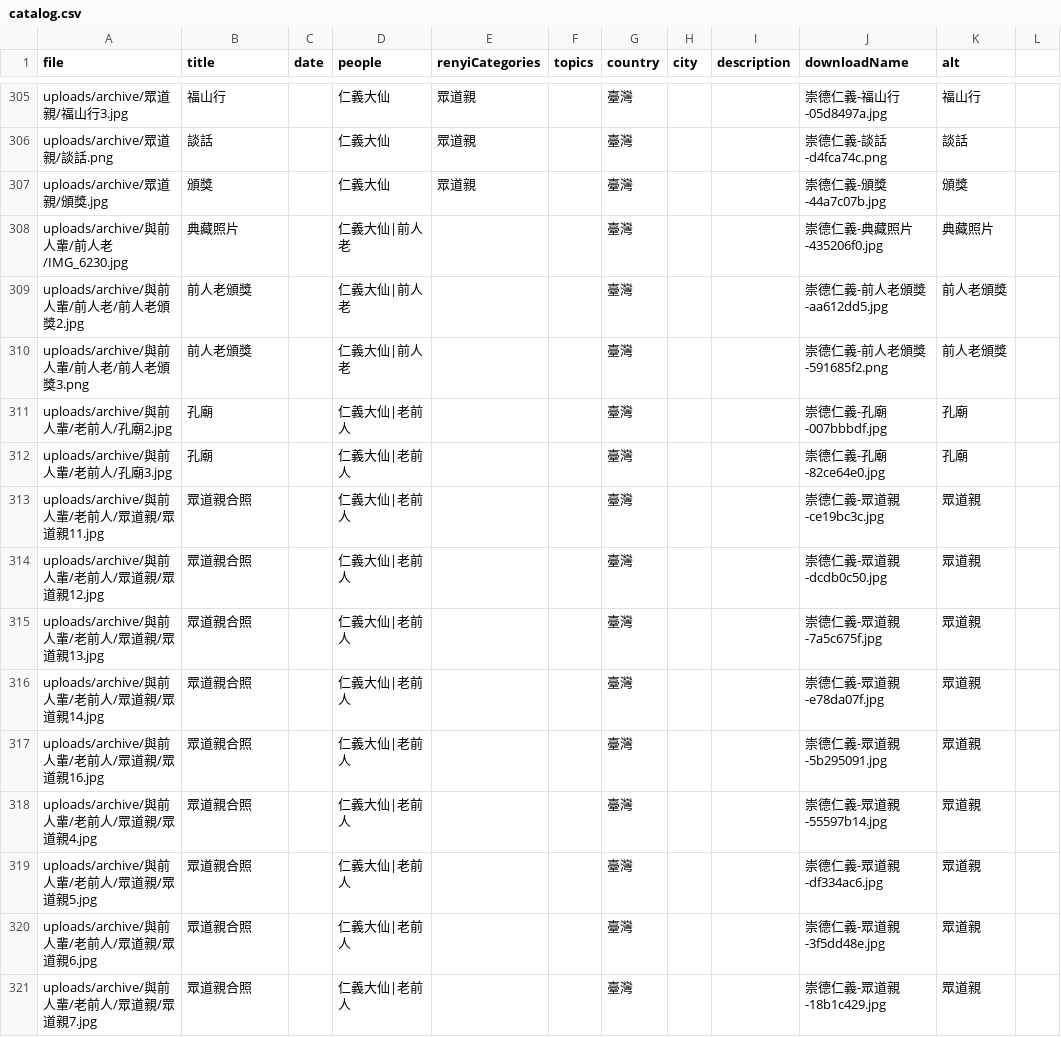
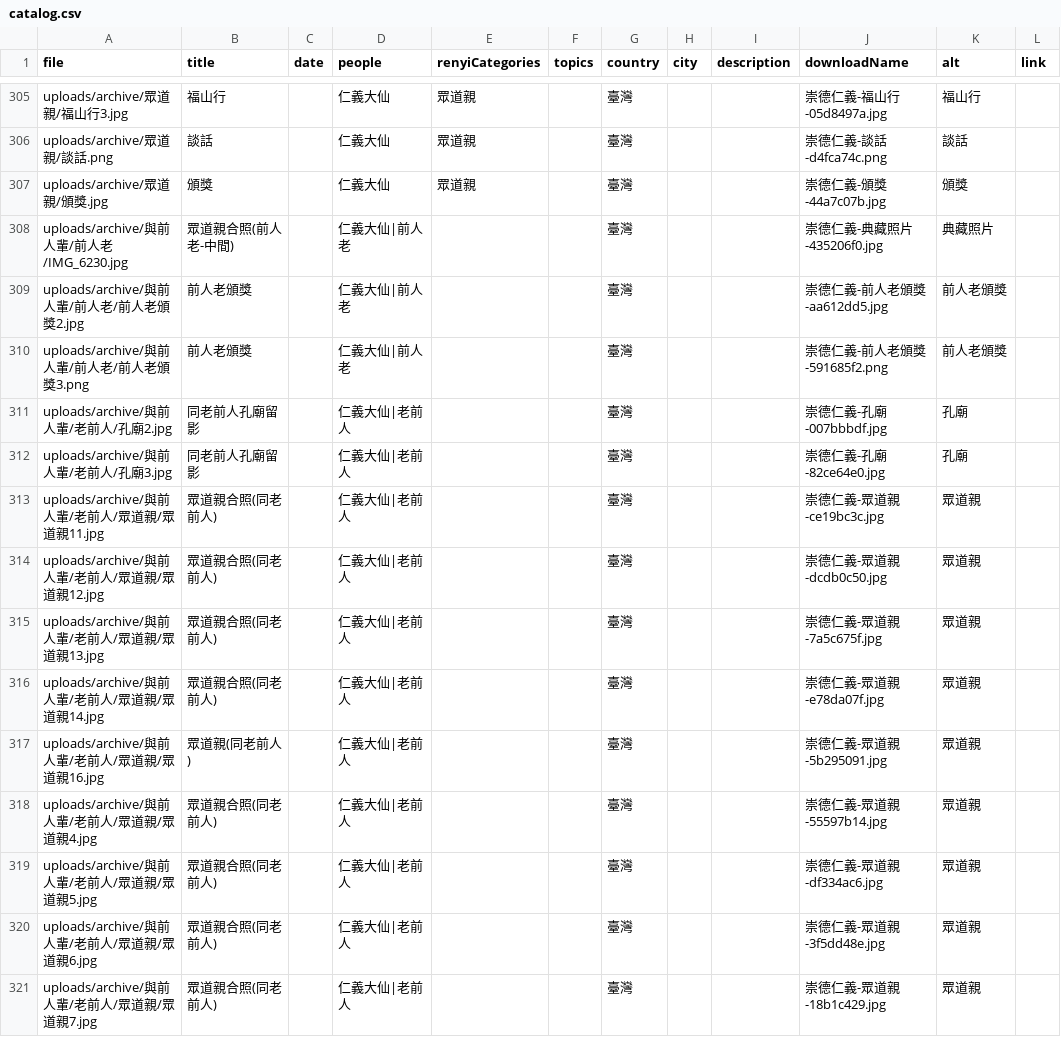
Before and after one commit to chongde-renyi/chongde-renyi.github.io, a CSV file: photos/catalog.csv, drawn as a sheet; only a part is shown, gaps mark what is left out; the diff covers the shown part only.

```diff
--- a/photos/catalog.csv
+++ b/photos/catalog.csv
@@ -1 +1 @@
-file,title,date,people,renyiCategories,topics,country,city,description,downloadName,alt
+file,title,date,people,renyiCategories,topics,country,city,description,downloadName,alt,link
@@ -308 +308 @@ uploads/archive/眾道親/頒獎.jpg,頒獎,,仁義大仙,眾道親,,臺灣,,,
-uploads/archive/與前人輩/前人老/IMG_6230.jpg,典藏照片,,仁義大仙|前人老,,,臺灣,,,崇德仁義-典藏照片-435206f0.jpg,典藏照片
+uploads/archive/與前人輩/前人老/IMG_6230.jpg,眾道親合照(前人老-中間),,仁義大仙|前人老,,,臺灣,,,崇德仁義-典藏照片-435206f0.jpg,典藏照片,
@@ -311,11 +311,11 @@ uploads/archive/與前人輩/前人老/前人老頒獎3.png,前人老頒獎,,仁
-uploads/archive/與前人輩/老前人/孔廟2.jpg,孔廟,,仁義大仙|老前人,,,臺灣,,,崇德仁義-孔廟-007bbbdf.jpg,孔廟
-uploads/archive/與前人輩/老前人/孔廟3.jpg,孔廟,,仁義大仙|老前人,,,臺灣,,,崇德仁義-孔廟-82ce64e0.jpg,孔廟
-uploads/archive/與前人輩/老前人/眾道親/眾道親11.jpg,眾道親合照,,仁義大仙|老前人,,,臺灣,,,崇德仁義-眾道親-ce19bc3c.jpg,眾道親
-uploads/archive/與前人輩/老前人/眾道親/眾道親12.jpg,眾道親合照,,仁義大仙|老前人,,,臺灣,,,崇德仁義-眾道親-dcdb0c50.jpg,眾道親
-uploads/archive/與前人輩/老前人/眾道親/眾道親13.jpg,眾道親合照,,仁義大仙|老前人,,,臺灣,,,崇德仁義-眾道親-7a5c675f.jpg,眾道親
-uploads/archive/與前人輩/老前人/眾道親/眾道親14.jpg,眾道親合照,,仁義大仙|老前人,,,臺灣,,,崇德仁義-眾道親-e78da07f.jpg,眾道親
-uploads/archive/與前人輩/老前人/眾道親/眾道親16.jpg,眾道親合照,,仁義大仙|老前人,,,臺灣,,,崇德仁義-眾道親-5b295091.jpg,眾道親
-uploads/archive/與前人輩/老前人/眾道親/眾道親4.jpg,眾道親合照,,仁義大仙|老前人,,,臺灣,,,崇德仁義-眾道親-55597b14.jpg,眾道親
-uploads/archive/與前人輩/老前人/眾道親/眾道親5.jpg,眾道親合照,,仁義大仙|老前人,,,臺灣,,,崇德仁義-眾道親-df334ac6.jpg,眾道親
-uploads/archive/與前人輩/老前人/眾道親/眾道親6.jpg,眾道親合照,,仁義大仙|老前人,,,臺灣,,,崇德仁義-眾道親-3f5dd48e.jpg,眾道親
-uploads/archive/與前人輩/老前人/眾道親/眾道親7.jpg,眾道親合照,,仁義大仙|老前人,,,臺灣,,,崇德仁義-眾道親-18b1c429.jpg,眾道親
+uploads/archive/與前人輩/老前人/孔廟2.jpg,同老前人孔廟留影,,仁義大仙|老前人,,,臺灣,,,崇德仁義-孔廟-007bbbdf.jpg,孔廟,
+uploads/archive/與前人輩/老前人/孔廟3.jpg,同老前人孔廟留影,,仁義大仙|老前人,,,臺灣,,,崇德仁義-孔廟-82ce64e0.jpg,孔廟,
+uploads/archive/與前人輩/老前人/眾道親/眾道親11.jpg,眾道親合照(同老前人),,仁義大仙|老前人,,,臺灣,,,崇德仁義-眾道親-ce19bc3c.jpg,眾道親,
+uploads/archive/與前人輩/老前人/眾道親/眾道親12.jpg,眾道親合照(同老前人),,仁義大仙|老前人,,,臺灣,,,崇德仁義-眾道親-dcdb0c50.jpg,眾道親,
+uploads/archive/與前人輩/老前人/眾道親/眾道親13.jpg,眾道親合照(同老前人),,仁義大仙|老前人,,,臺灣,,,崇德仁義-眾道親-7a5c675f.jpg,眾道親,
+uploads/archive/與前人輩/老前人/眾道親/眾道親14.jpg,眾道親合照(同老前人),,仁義大仙|老前人,,,臺灣,,,崇德仁義-眾道親-e78da07f.jpg,眾道親,
+uploads/archive/與前人輩/老前人/眾道親/眾道親16.jpg,眾道親(同老前人),,仁義大仙|老前人,,,臺灣,,,崇德仁義-眾道親-5b295091.jpg,眾道親,
+uploads/archive/與前人輩/老前人/眾道親/眾道親4.jpg,眾道親合照(同老前人),,仁義大仙|老前人,,,臺灣,,,崇德仁義-眾道親-55597b14.jpg,眾道親,
+uploads/archive/與前人輩/老前人/眾道親/眾道親5.jpg,眾道親合照(同老前人),,仁義大仙|老前人,,,臺灣,,,崇德仁義-眾道親-df334ac6.jpg,眾道親,
+uploads/archive/與前人輩/老前人/眾道親/眾道親6.jpg,眾道親合照(同老前人),,仁義大仙|老前人,,,臺灣,,,崇德仁義-眾道親-3f5dd48e.jpg,眾道親,
+uploads/archive/與前人輩/老前人/眾道親/眾道親7.jpg,眾道親合照(同老前人),,仁義大仙|老前人,,,臺灣,,,崇德仁義-眾道親-18b1c429.jpg,眾道親,
```
Also changed, not shown: 166 edited cells elsewhere in this file, 16 other files.
